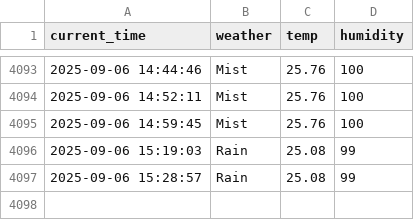
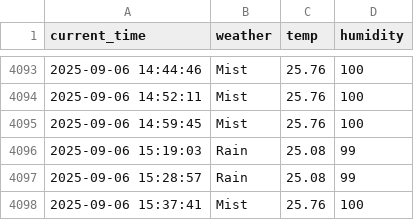
Before and after one commit to yj859012/seoul_weather_5_m, a CSV file: seoul_weather.csv, drawn as a sheet; only a part is shown, gaps mark what is left out; the diff names each change by its address in the sheet, - before the commit and + after, or states it on an @@ line.

```diff
--- a/seoul_weather.csv
+++ b/seoul_weather.csv
+row 4098: 2025-09-06 15:37:41 | Mist | 25.76 | 100
```
